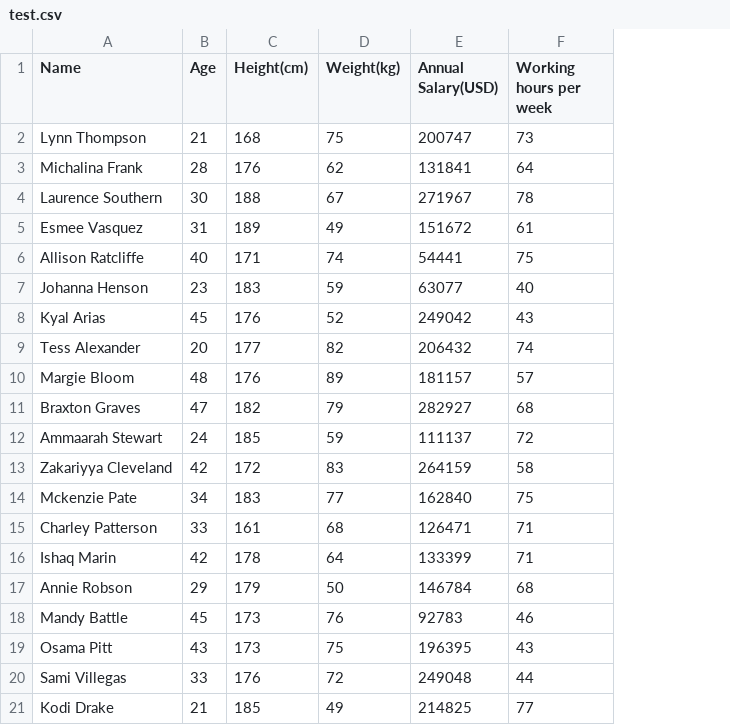
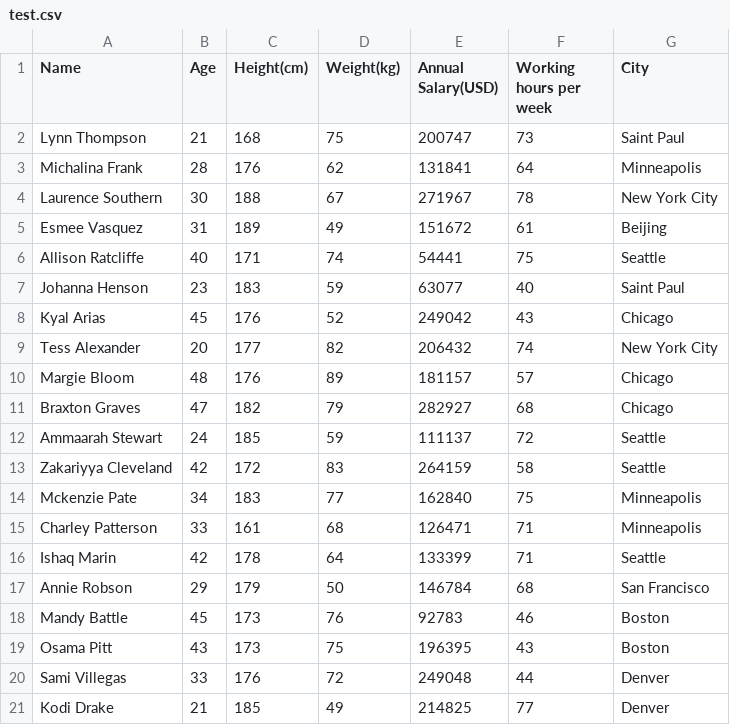
Before and after one commit to TianruiLiu/differential-privacy, a CSV file: test.csv, drawn as a sheet; the diff names each change by its address in the sheet, - before the commit and + after, or states it on an @@ line.

Commit message:
changed csv

```diff
--- a/test.csv
+++ b/test.csv
+column G (City), rows 2-21: Saint Paul | Minneapolis | New York City | Beijing | Seattle | Saint Paul | Chicago | New York City | Chicago | Chicago | Seattle | Seattle | Minneapolis | Minneapolis | Seattle | San Francisco | Boston | Boston | Denver | Denver
```
